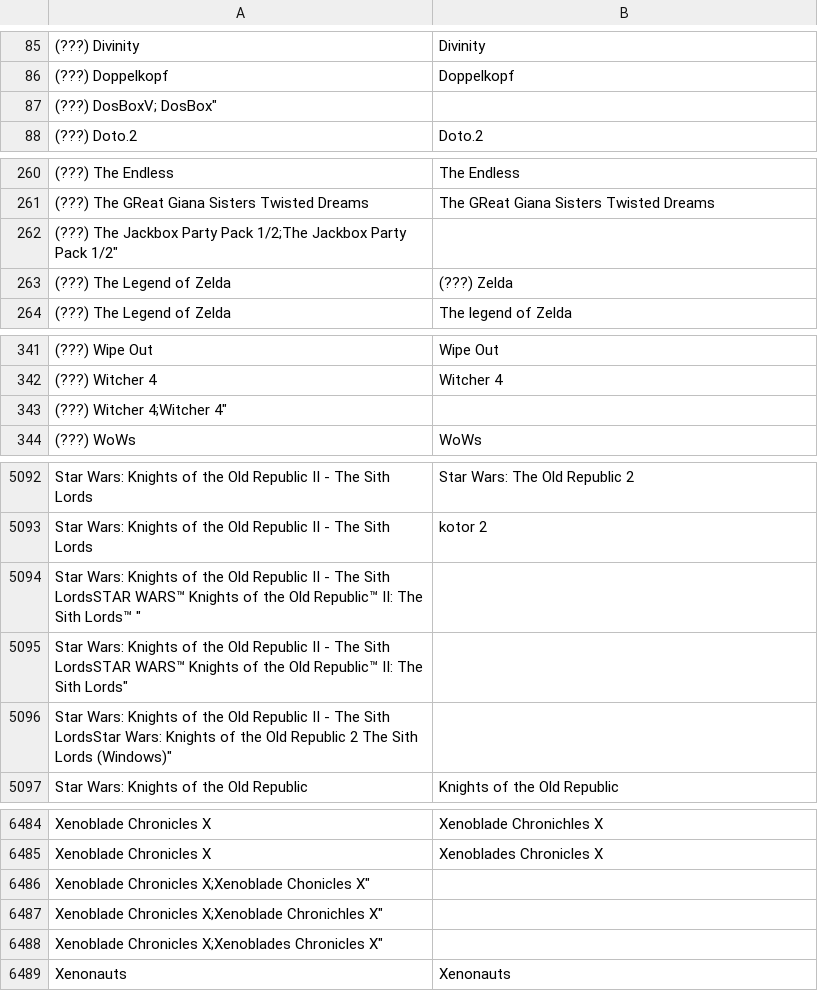
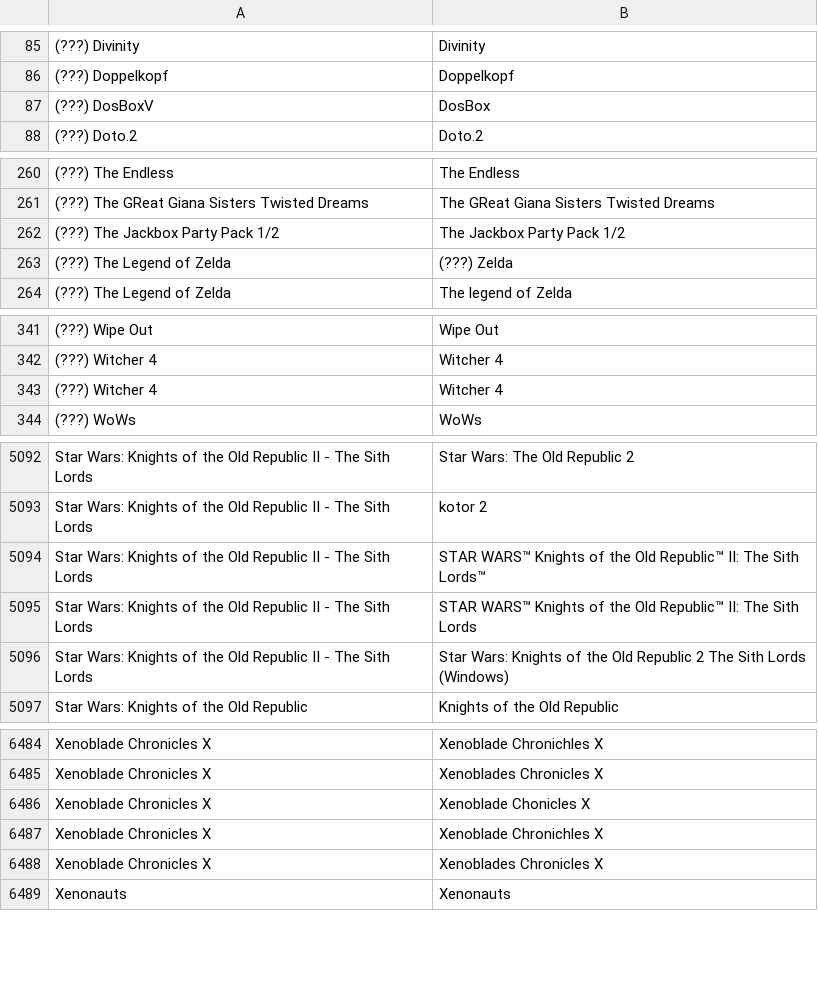
Before and after one commit to VDVC/Survey, a TSV file: daten/schreibweisen.tsv, drawn as a sheet; only a part is shown, gaps mark what is left out; the diff covers the shown part only.

```diff
--- a/daten/schreibweisen.tsv
+++ b/daten/schreibweisen.tsv
@@ -86,3 +86,3 @@
 "(???) Doppelkopf"	"Doppelkopf"
-"(???) DosBoxV; "DosBox"
+"(???) DosBoxV"	"DosBox"
 "(???) Doto.2"	"Doto.2"
@@ -261,3 +261,3 @@
 "(???) The GReat Giana Sisters Twisted Dreams"	"The GReat Giana Sisters Twisted Dreams"
-"(???) The Jackbox Party Pack 1/2";The Jackbox Party Pack 1/2"
+"(???) The Jackbox Party Pack 1/2"	"The Jackbox Party Pack 1/2"
 "(???) The Legend of Zelda"	"(???) Zelda"
@@ -342,3 +342,3 @@
 "(???) Witcher 4"	"Witcher 4"
-"(???) Witcher 4";Witcher 4"
+"(???) Witcher 4"	"Witcher 4"
 "(???) WoWs"	"WoWs"
@@ -5093,5 +5093,5 @@
 "Star Wars: Knights of the Old Republic II - The Sith Lords"	"kotor 2"
-"Star Wars: Knights of the Old Republic II - The Sith Lords"STAR WARS™ Knights of the Old Republic™  II: The Sith Lords™ "
-"Star Wars: Knights of the Old Republic II - The Sith Lords"STAR WARS™ Knights of the Old Republic™ II:  The Sith Lords"
-"Star Wars: Knights of the Old Republic II - The Sith Lords"Star Wars: Knights of the Old Republic 2  The Sith Lords (Windows)"
+"Star Wars: Knights of the Old Republic II - The Sith Lords"	"STAR WARS™ Knights of the Old Republic™  II: The Sith Lords™ "
+"Star Wars: Knights of the Old Republic II - The Sith Lords"	"STAR WARS™ Knights of the Old Republic™ II:  The Sith Lords"
+"Star Wars: Knights of the Old Republic II - The Sith Lords"	"Star Wars: Knights of the Old Republic 2  The Sith Lords (Windows)"
 "Star Wars: Knights of the Old Republic"	"Knights of the Old Republic"
@@ -6485,5 +6485,5 @@
 "Xenoblade Chronicles X"	"Xenoblades Chronicles X"
-"Xenoblade Chronicles X";Xenoblade Chonicles X"
-"Xenoblade Chronicles X";Xenoblade Chronichles X"
-"Xenoblade Chronicles X";Xenoblades Chronicles X"
+"Xenoblade Chronicles X"	"Xenoblade Chonicles X"
+"Xenoblade Chronicles X"	"Xenoblade Chronichles X"
+"Xenoblade Chronicles X"	"Xenoblades Chronicles X"
 "Xenonauts"	"Xenonauts"
```
Also changed, not shown: 6 added rows, 6 removed rows and 1 edited cell elsewhere in this file, daten/2015/titel.tsv, daten/zuordnung.tsv, 3 other files.
